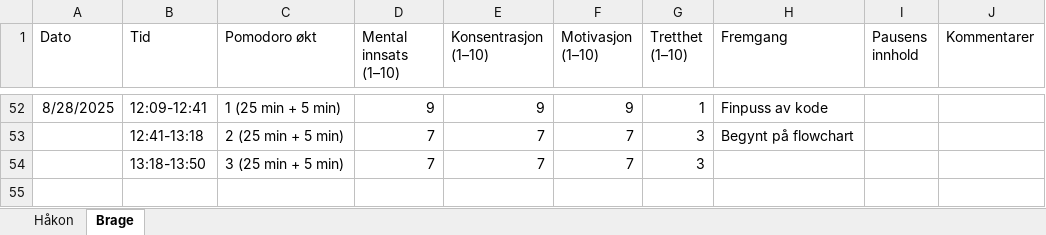
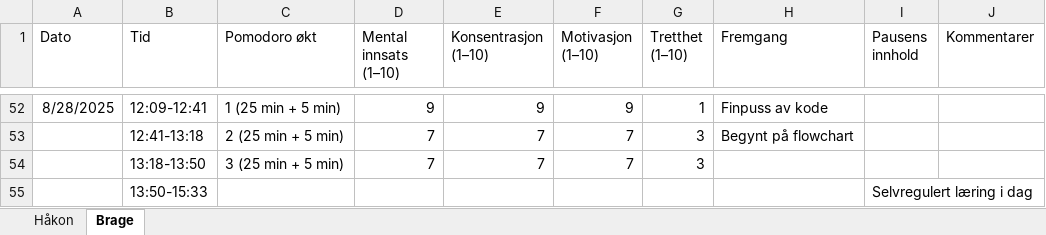
Before and after one commit to RealHaakon/TEL100, an Excel workbook: Arbeidslogg/Pomodoro-arkiv.xlsx, sheet Brage, drawn as a sheet; only a part is shown, gaps mark what is left out; values as stored, in another font and other column widths than the file's, no borders; the diff names each change by its address in the sheet, - before the commit and + after, or states it on an @@ line.

```diff
--- a/Arbeidslogg/Pomodoro-arkiv.xlsx (sheet Brage)
+++ b/Arbeidslogg/Pomodoro-arkiv.xlsx (sheet Brage)
+row 55:  | 13:50-15:33 |  |  |  |  |  |  | Selvregulert læring i dag
```
Also changed, not shown: 3 other files.
